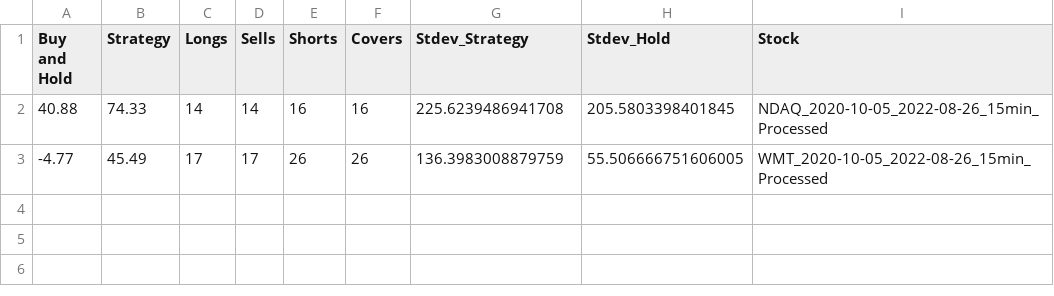
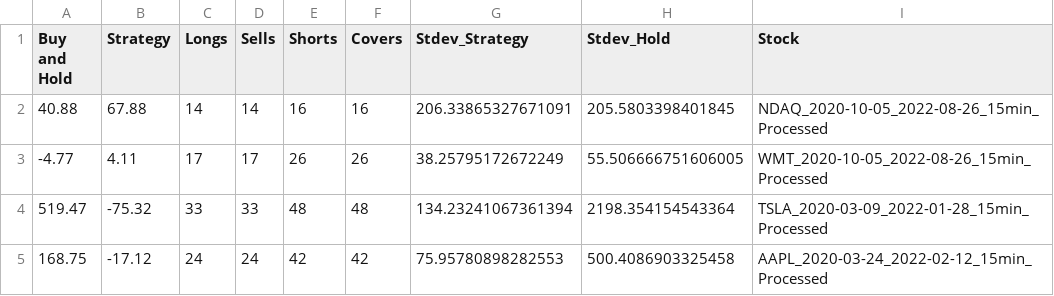
Before and after one commit to QFinUWA/Range-Trading-Team3, a CSV file: results/Test_Results.csv, drawn as a sheet.

```diff
--- a/results/Test_Results.csv
+++ b/results/Test_Results.csv
@@ -1,3 +1,5 @@
 Buy and Hold,Strategy,Longs,Sells,Shorts,Covers,Stdev_Strategy,Stdev_Hold,Stock
-40.88,74.33,14,14,16,16,225.6239486941708,205.5803398401845,NDAQ_2020-10-05_2022-08-26_15min_Processed
--4.77,45.49,17,17,26,26,136.3983008879759,55.506666751606005,WMT_2020-10-05_2022-08-26_15min_Processed
+40.88,67.88,14,14,16,16,206.33865327671091,205.5803398401845,NDAQ_2020-10-05_2022-08-26_15min_Processed
+-4.77,4.11,17,17,26,26,38.25795172672249,55.506666751606005,WMT_2020-10-05_2022-08-26_15min_Processed
+519.47,-75.32,33,33,48,48,134.23241067361394,2198.354154543364,TSLA_2020-03-09_2022-01-28_15min_Processed
+168.75,-17.12,24,24,42,42,75.95780898282553,500.4086903325458,AAPL_2020-03-24_2022-02-12_15min_Processed
```
Also changed, not shown: 5 other files.
